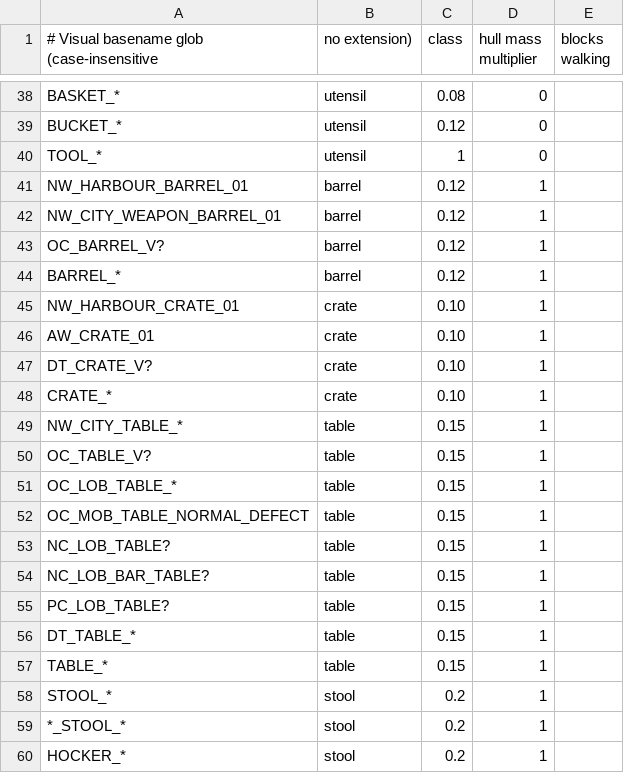
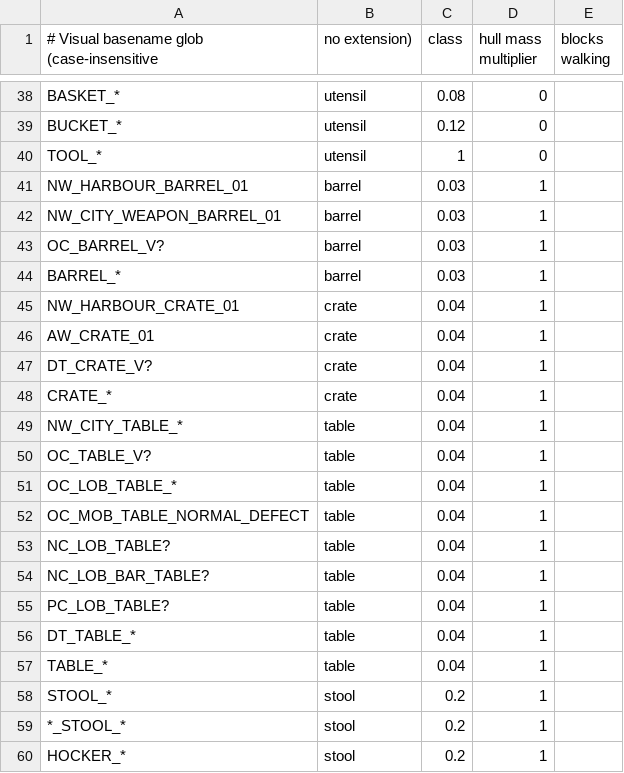
Before and after one commit to ffring/GothicAI, a CSV file: OpenGothic/data/movable-vobs.csv, drawn as a sheet; only a part is shown, gaps mark what is left out.

Commit message:
Calibrate movable furniture masses and harden acceptance fixtures

```diff
--- a/OpenGothic/data/movable-vobs.csv
+++ b/OpenGothic/data/movable-vobs.csv
@@ -40,19 +40,19 @@ BUCKET_*,utensil,0.12,0
 TOOL_*,utensil,1,0
-NW_HARBOUR_BARREL_01,barrel,0.12,1
-NW_CITY_WEAPON_BARREL_01,barrel,0.12,1
-OC_BARREL_V?,barrel,0.12,1
-BARREL_*,barrel,0.12,1
-NW_HARBOUR_CRATE_01,crate,0.10,1
-AW_CRATE_01,crate,0.10,1
-DT_CRATE_V?,crate,0.10,1
-CRATE_*,crate,0.10,1
-NW_CITY_TABLE_*,table,0.15,1
-OC_TABLE_V?,table,0.15,1
-OC_LOB_TABLE_*,table,0.15,1
-OC_MOB_TABLE_NORMAL_DEFECT,table,0.15,1
-NC_LOB_TABLE?,table,0.15,1
-NC_LOB_BAR_TABLE?,table,0.15,1
-PC_LOB_TABLE?,table,0.15,1
-DT_TABLE_*,table,0.15,1
-TABLE_*,table,0.15,1
+NW_HARBOUR_BARREL_01,barrel,0.03,1
+NW_CITY_WEAPON_BARREL_01,barrel,0.03,1
+OC_BARREL_V?,barrel,0.03,1
+BARREL_*,barrel,0.03,1
+NW_HARBOUR_CRATE_01,crate,0.04,1
+AW_CRATE_01,crate,0.04,1
+DT_CRATE_V?,crate,0.04,1
+CRATE_*,crate,0.04,1
+NW_CITY_TABLE_*,table,0.04,1
+OC_TABLE_V?,table,0.04,1
+OC_LOB_TABLE_*,table,0.04,1
+OC_MOB_TABLE_NORMAL_DEFECT,table,0.04,1
+NC_LOB_TABLE?,table,0.04,1
+NC_LOB_BAR_TABLE?,table,0.04,1
+PC_LOB_TABLE?,table,0.04,1
+DT_TABLE_*,table,0.04,1
+TABLE_*,table,0.04,1
 STOOL_*,stool,0.2,1
```
Also changed, not shown: 2 other files.
